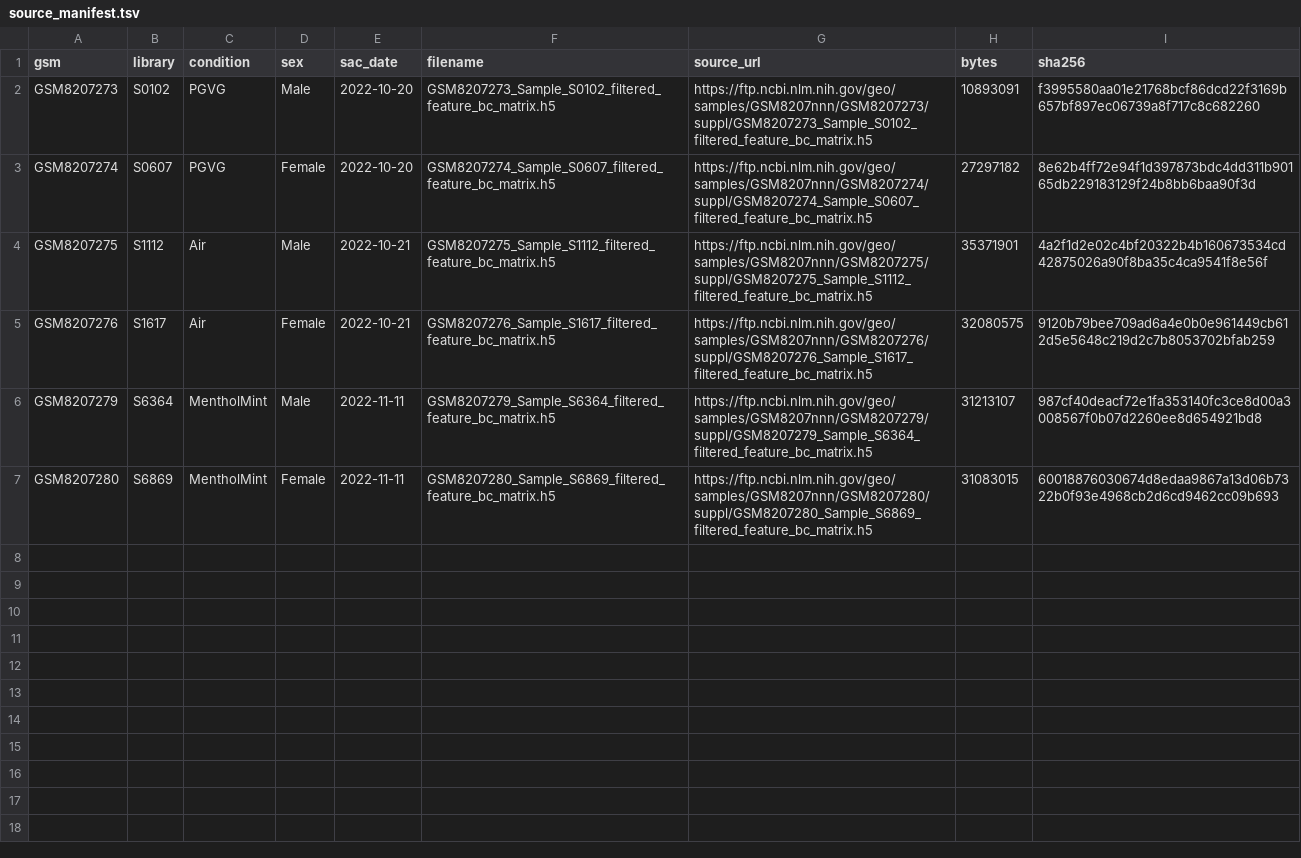
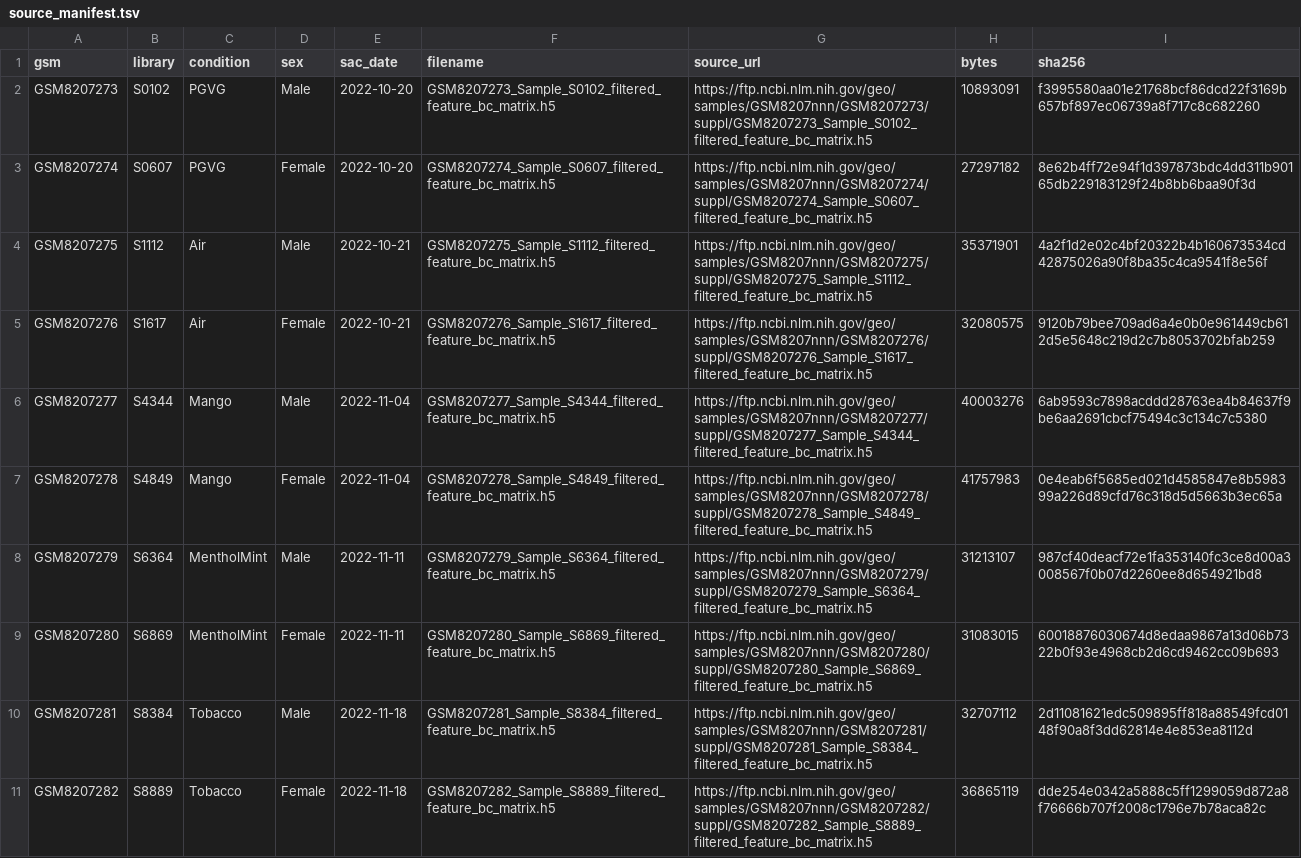
Before and after one commit to Terpedia/terputer, a TSV file: research/transcriptomics/gse263903/source_manifest.tsv, drawn as a sheet.

```diff
--- a/research/transcriptomics/gse263903/source_manifest.tsv
+++ b/research/transcriptomics/gse263903/source_manifest.tsv
@@ -5,3 +5,7 @@ GSM8207275	S1112	Air	Male	2022-10-21	GSM8207275_Sample_S1112_filtered_feature_bc
 GSM8207276	S1617	Air	Female	2022-10-21	GSM8207276_Sample_S1617_filtered_feature_bc_matrix.h5	https://ftp.ncbi.nlm.nih.gov/geo/samples/GSM8207nnn/GSM8207276/suppl/GSM8207276_Sample_S1617_filtered_feature_bc_matrix.h5	32080575	9120b79bee709ad6a4e0b0e961449cb612d5e5648c219d2c7b8053702bfab259
+GSM8207277	S4344	Mango	Male	2022-11-04	GSM8207277_Sample_S4344_filtered_feature_bc_matrix.h5	https://ftp.ncbi.nlm.nih.gov/geo/samples/GSM8207nnn/GSM8207277/suppl/GSM8207277_Sample_S4344_filtered_feature_bc_matrix.h5	40003276	6ab9593c7898acddd28763ea4b84637f9be6aa2691cbcf75494c3c134c7c5380
+GSM8207278	S4849	Mango	Female	2022-11-04	GSM8207278_Sample_S4849_filtered_feature_bc_matrix.h5	https://ftp.ncbi.nlm.nih.gov/geo/samples/GSM8207nnn/GSM8207278/suppl/GSM8207278_Sample_S4849_filtered_feature_bc_matrix.h5	41757983	0e4eab6f5685ed021d4585847e8b598399a226d89cfd76c318d5d5663b3ec65a
 GSM8207279	S6364	MentholMint	Male	2022-11-11	GSM8207279_Sample_S6364_filtered_feature_bc_matrix.h5	https://ftp.ncbi.nlm.nih.gov/geo/samples/GSM8207nnn/GSM8207279/suppl/GSM8207279_Sample_S6364_filtered_feature_bc_matrix.h5	31213107	987cf40deacf72e1fa353140fc3ce8d00a3008567f0b07d2260ee8d654921bd8
 GSM8207280	S6869	MentholMint	Female	2022-11-11	GSM8207280_Sample_S6869_filtered_feature_bc_matrix.h5	https://ftp.ncbi.nlm.nih.gov/geo/samples/GSM8207nnn/GSM8207280/suppl/GSM8207280_Sample_S6869_filtered_feature_bc_matrix.h5	31083015	60018876030674d8edaa9867a13d06b7322b0f93e4968cb2d6cd9462cc09b693
+GSM8207281	S8384	Tobacco	Male	2022-11-18	GSM8207281_Sample_S8384_filtered_feature_bc_matrix.h5	https://ftp.ncbi.nlm.nih.gov/geo/samples/GSM8207nnn/GSM8207281/suppl/GSM8207281_Sample_S8384_filtered_feature_bc_matrix.h5	32707112	2d11081621edc509895ff818a88549fcd0148f90a8f3dd62814e4e853ea8112d
+GSM8207282	S8889	Tobacco	Female	2022-11-18	GSM8207282_Sample_S8889_filtered_feature_bc_matrix.h5	https://ftp.ncbi.nlm.nih.gov/geo/samples/GSM8207nnn/GSM8207282/suppl/GSM8207282_Sample_S8889_filtered_feature_bc_matrix.h5	36865119	dde254e0342a5888c5ff1299059d872a8f76666b707f2008c1796e7b78aca82c
```
Also changed, not shown: research/transcriptomics/chemical_identity/identity_audit.tsv, research/transcriptomics/gse263903/sample_qc.tsv, 13 other files.
